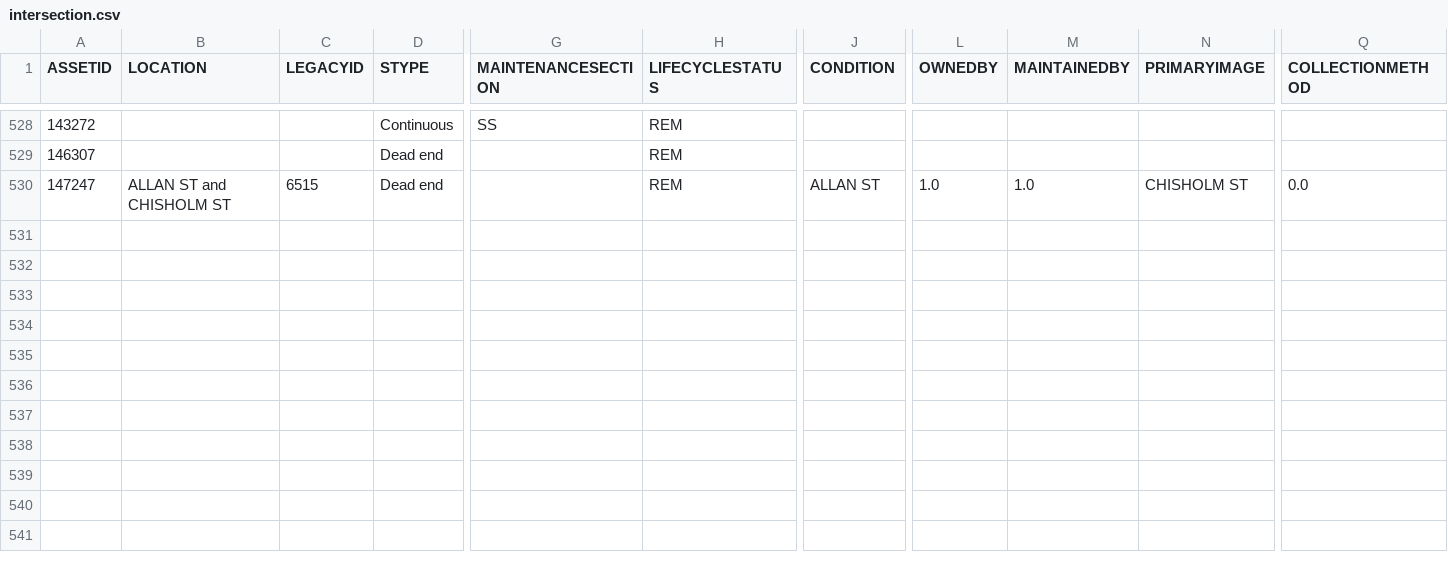
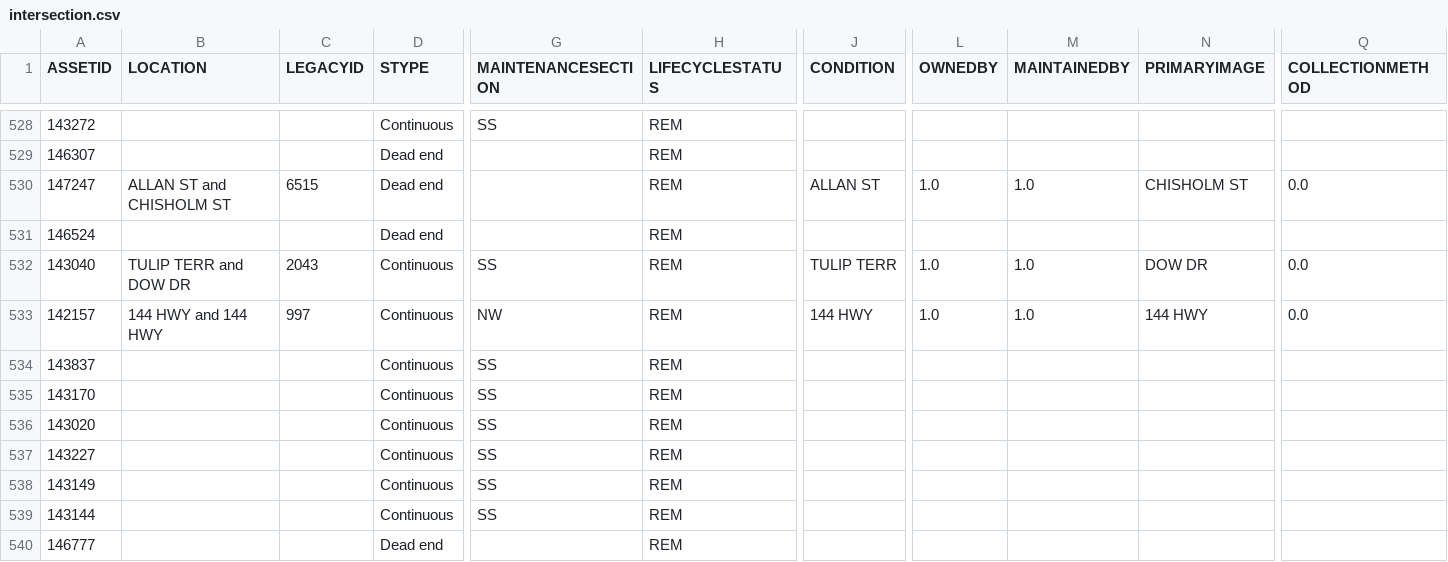
Before and after one commit to official-tisao/route-optimisation-mst, a CSV file: intersection.csv, drawn as a sheet; only a part is shown, gaps mark what is left out; rows hold the shown columns only; the diff names each change by its address in the sheet, - before the commit and + after, or states it on an @@ line.

Commit message:
Add intersection data records

```diff
--- a/intersection.csv
+++ b/intersection.csv
+row 531: 146524 |  |  | Dead end |  | REM
+row 532: 143040 | TULIP TERR and DOW DR | 2043 | Continuous | SS | REM | TULIP TERR | 1.0 | 1.0 | DOW DR | 0.0
+row 533: 142157 | 144 HWY and 144 HWY | 997 | Continuous | NW | REM | 144 HWY | 1.0 | 1.0 | 144 HWY | 0.0
+row 534: 143837 |  |  | Continuous | SS | REM
+row 535: 143170 |  |  | Continuous | SS | REM
+row 536: 143020 |  |  | Continuous | SS | REM
+row 537: 143227 |  |  | Continuous | SS | REM
+row 538: 143149 |  |  | Continuous | SS | REM
+row 539: 143144 |  |  | Continuous | SS | REM
+row 540: 146777 |  |  | Dead end |  | REM
```
